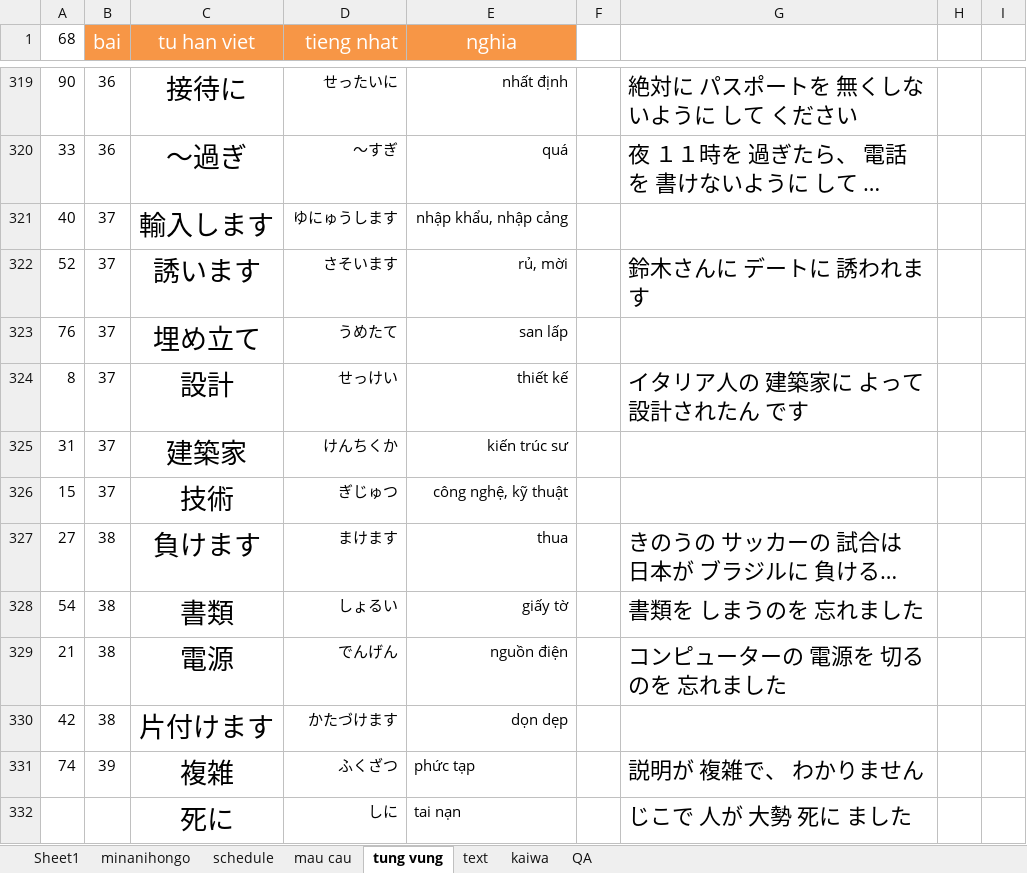
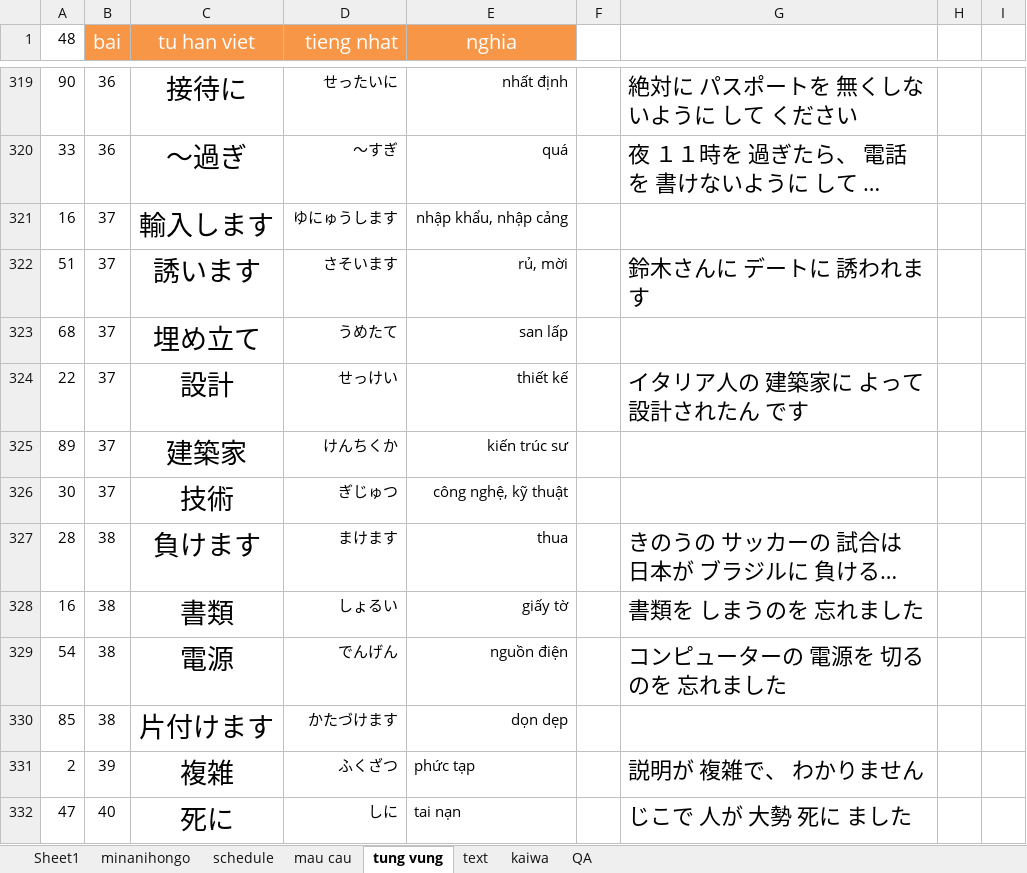
Before and after one commit to mrMgt/NihonGo, an Excel workbook: Mainichi_Renshuu.xlsx, sheet tung vung, drawn as a sheet; only a part is shown, gaps mark what is left out; long unchanged cells end in …; values as stored, in another font and other column widths than the file's, no borders; the diff covers the shown part only; the diff names each change by its address in the sheet, - before the commit and + after, or states it on an @@ line.

Commit message:
update renshuu

```diff
--- a/Mainichi_Renshuu.xlsx (sheet tung vung)
+++ b/Mainichi_Renshuu.xlsx (sheet tung vung)
-A1: 68
+A1: 48
-A321 (48): 40
+A321 (48): 16
-A322 (48): 52
+A322 (48): 51
-A323 (48): 76
+A323 (48): 68
-A324 (48): 8
+A324 (48): 22
-A325 (48): 31
+A325 (48): 89
-A326 (48): 15
+A326 (48): 30
-A327 (48): 27
+A327 (48): 28
-A328 (48): 54
+A328 (48): 16
-A329 (48): 21
+A329 (48): 54
-A330 (48): 42
+A330 (48): 85
-A331 (48): 74
+A331 (48): 2
-A332 (48): (empty)
+A332 (48): 47
-B332 (bai): (empty)
+B332 (bai): 40
```
Also changed, not shown: 38 added rows, 329 edited cells and cell formats elsewhere in this sheet, sheet Sheet1, hidden cells.
